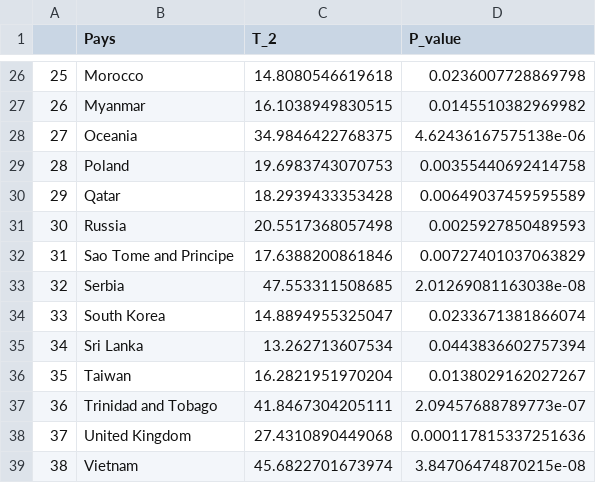
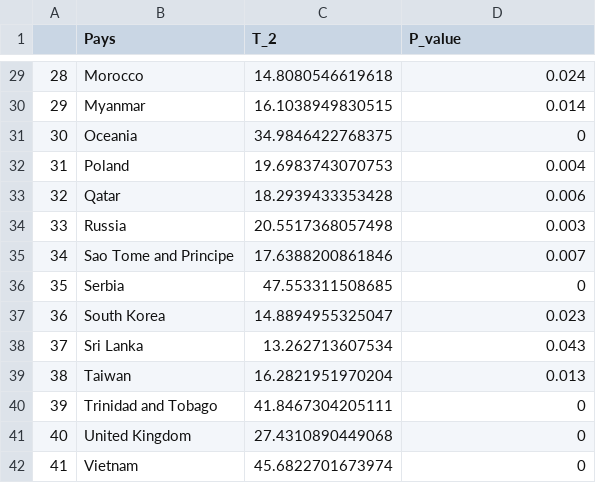
Before and after one commit to FannyChery/Projet-Covid, a CSV file: twdh1.csv, drawn as a sheet; only a part is shown, gaps mark what is left out; addresses are those after the commit; the diff covers the shown part only; the diff names each change by its address in the sheet, - before the commit and + after, or states it on an @@ line.

```diff
--- a/twdh1.csv
+++ b/twdh1.csv
@@ column A renumbered from row 17 down @@
-D29 (P_value): 0.0236007728869798
+D29 (P_value): 0.024
-D30 (P_value): 0.0145510382969982
+D30 (P_value): 0.014
-D31 (P_value): 4.62436167575138e-06
+D31 (P_value): 0
-D32 (P_value): 0.00355440692414758
+D32 (P_value): 0.004
-D33 (P_value): 0.00649037459595589
+D33 (P_value): 0.006
-D34 (P_value): 0.0025927850489593
+D34 (P_value): 0.003
-D35 (P_value): 0.00727401037063829
+D35 (P_value): 0.007
-D36 (P_value): 2.01269081163038e-08
+D36 (P_value): 0
-D37 (P_value): 0.0233671381866074
+D37 (P_value): 0.023
-D38 (P_value): 0.0443836602757394
+D38 (P_value): 0.043
-D39 (P_value): 0.0138029162027267
+D39 (P_value): 0.013
-D40 (P_value): 2.09457688789773e-07
+D40 (P_value): 0
-D41 (P_value): 0.000117815337251636
+D41 (P_value): 0
-D42 (P_value): 3.84706474870215e-08
+D42 (P_value): 0
```
Also changed, not shown: 3 added rows and 23 edited cells elsewhere in this file, tabadj.csv, twd.csv, 4 other files.
